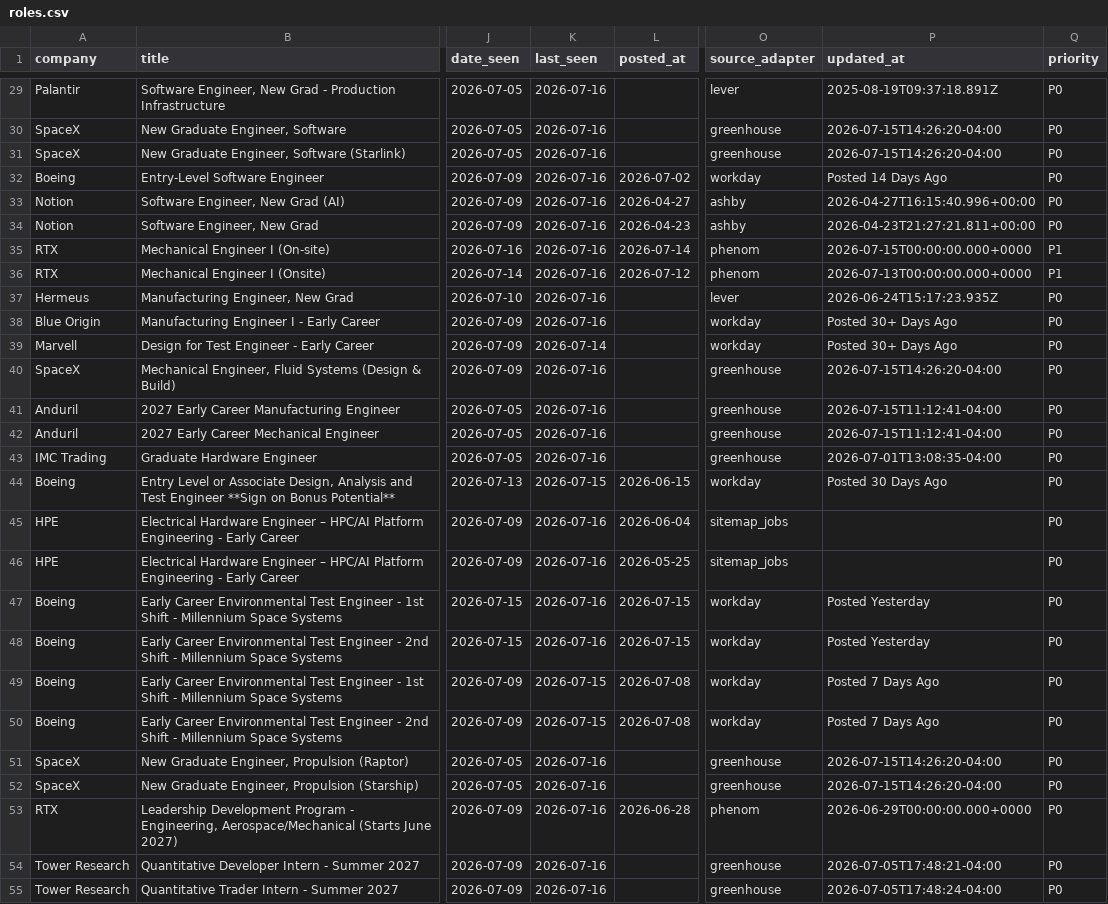
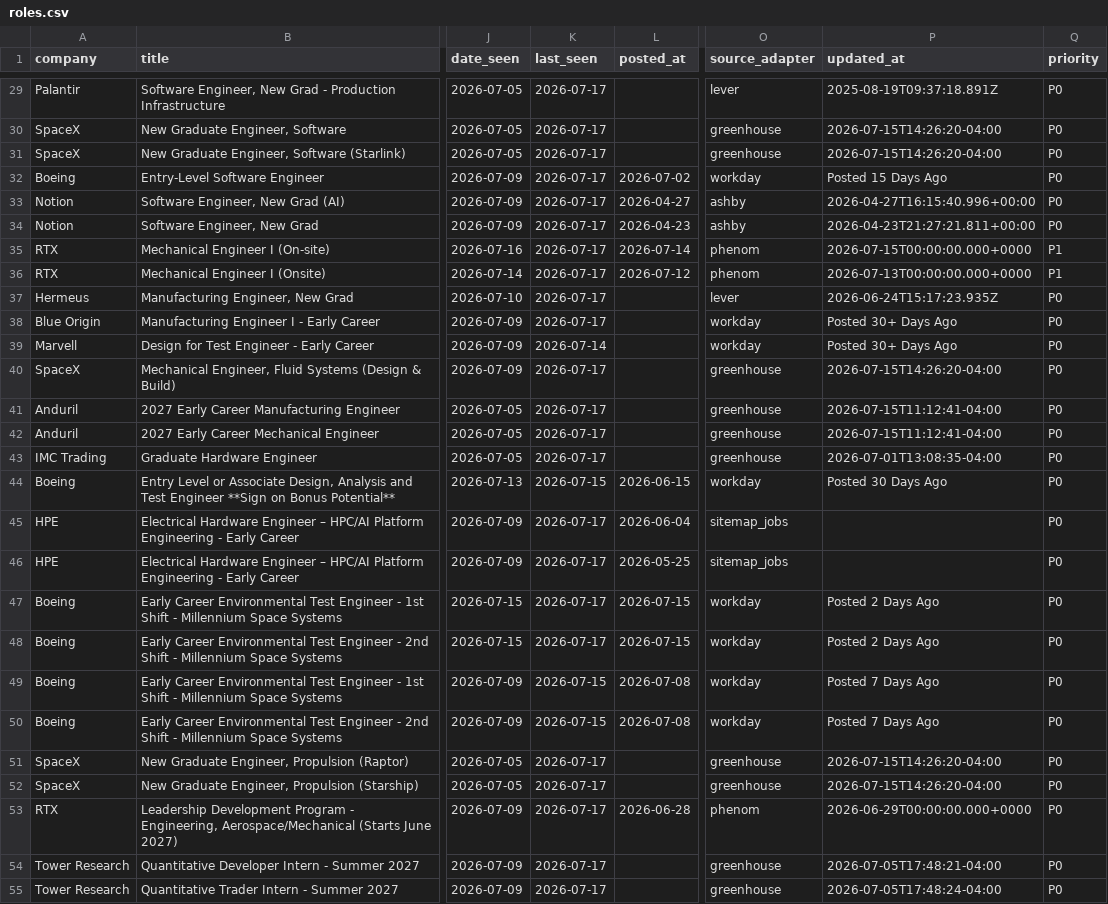
Before and after one commit to WonOfAKind/New-Grad-And-Internships-2027, a CSV file: data/roles.csv, drawn as a sheet; only a part is shown, gaps mark what is left out; the diff covers the shown part only; the diff names each change by its address in the sheet, - before the commit and + after, or states it on an @@ line.

```diff
--- a/data/roles.csv
+++ b/data/roles.csv
-K29:K38 (last_seen): 2026-07-16
+K29:K38 (last_seen): 2026-07-17
-P32 (updated_at): Posted 14 Days Ago
+P32 (updated_at): Posted 15 Days Ago
-K40:K43 (last_seen): 2026-07-16
+K40:K43 (last_seen): 2026-07-17
-K45:K48 (last_seen): 2026-07-16
+K45:K48 (last_seen): 2026-07-17
-P47:P48 (updated_at): Posted Yesterday
+P47:P48 (updated_at): Posted 2 Days Ago
-K51:K55 (last_seen): 2026-07-16
+K51:K55 (last_seen): 2026-07-17
```
Also changed, not shown: 47 edited cells elsewhere in this file, 5 other files.
